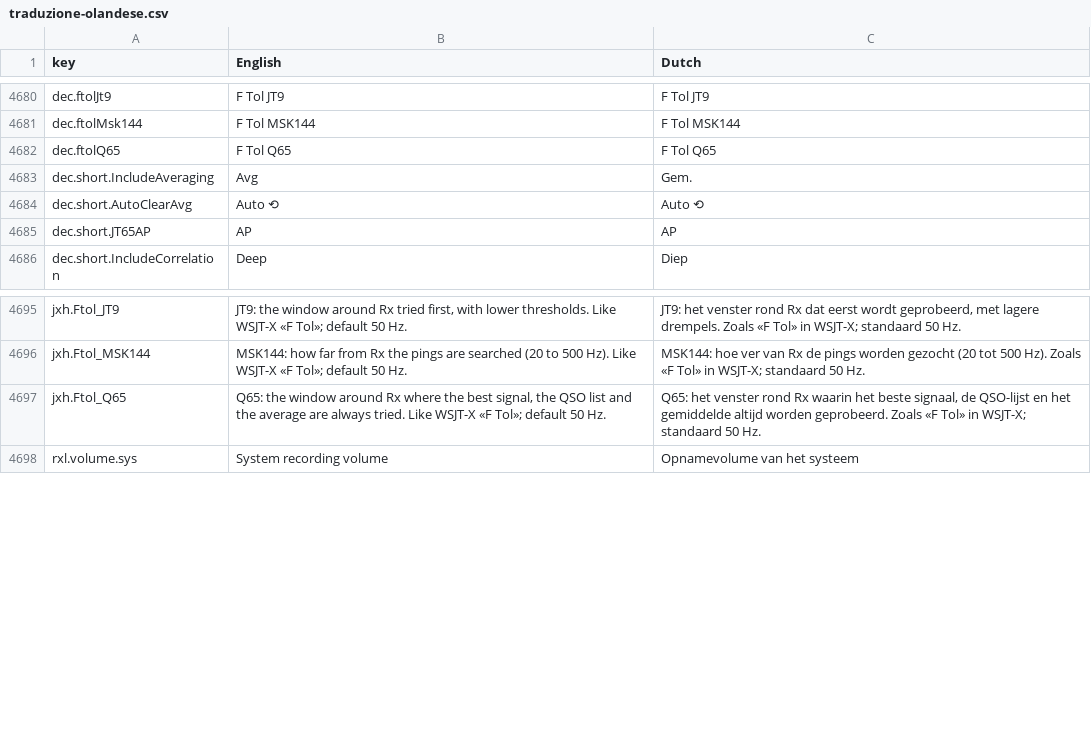
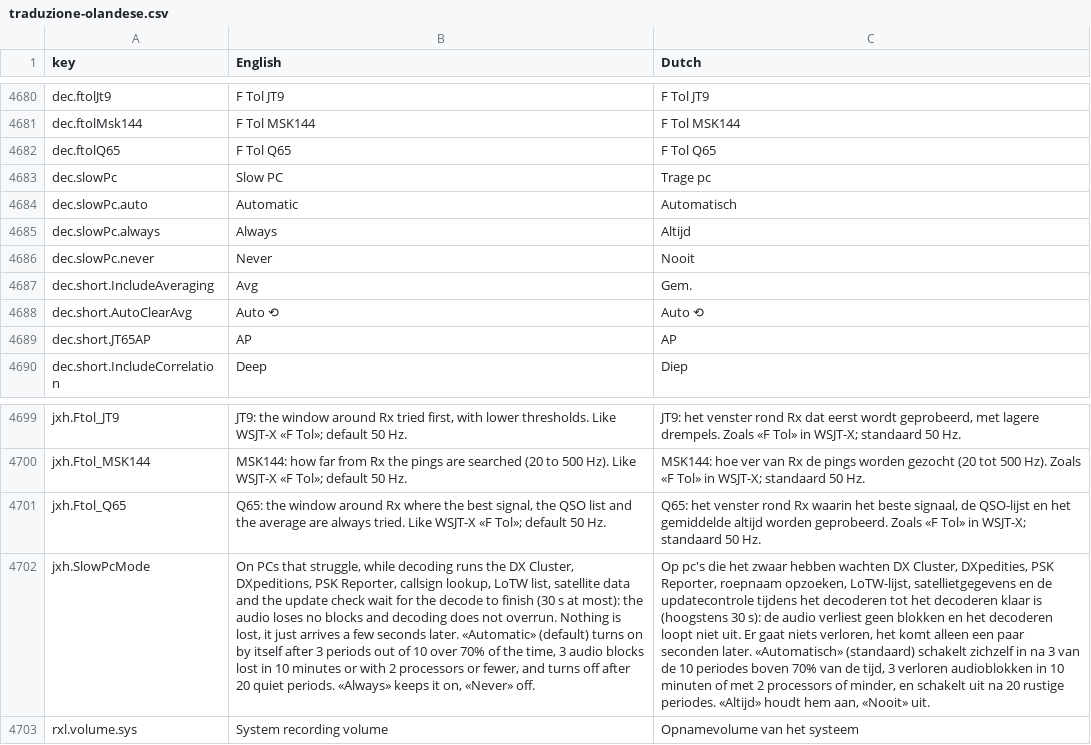
Before and after one commit to wifi75/Aurora, a CSV file: docs/traduzione-olandese.csv, drawn as a sheet; only a part is shown, gaps mark what is left out; the diff names each change by its address in the sheet, - before the commit and + after, or states it on an @@ line.

Commit message:
feat: modalita' «PC lento»: il contorno aspetta la fine della decodifica
Il motore segna la decodifica di ogni periodo come «in corso» e ne passa
il tempo al riconoscimento automatico; i blocchi audio persi contano anche
loro. Con la modalita' accesa DX Cluster, PSK Reporter (invio periodico),
PSK Reporter in lettura, propagazione e DXpedition, ricerca dei nominativi,
elenco LoTW, dati dei satelliti, controllo degli aggiornamenti e pulizia
dello storico aspettano la fine della decodifica (al massimo 30 s). Voce
«PC lento: automatico / sempre / mai» (SlowPcMode) nel riquadro
Decodifica di FT8 · FT4, con il «?», in sette lingue. Prova di misura
pc_lento nel crate ft8.

```diff
--- a/docs/traduzione-olandese.csv
+++ b/docs/traduzione-olandese.csv
+row 4683: dec.slowPc | Slow PC | Trage pc
+row 4684: dec.slowPc.auto | Automatic | Automatisch
+row 4685: dec.slowPc.always | Always | Altijd
+row 4686: dec.slowPc.never | Never | Nooit
+row 4702: jxh.SlowPcMode | On PCs that struggle, while decoding runs the DX Cluster, DXpeditions, PSK Reporter, callsign lookup, LoTW list, satellite data and the update check wait for the decode to finish (30 s at most): the audio loses no blocks and decoding does not overrun. Nothing is lost, it just arrives a few seconds later. «Automatic» (default) turns on by itself after 3 periods out of 10 over 70% of the time, 3 audio blocks lost in 10 minutes or with 2 processors or fewer, and turns off after 20 quiet periods. «Always» keeps it on, «Never» off. | Op pc's die het zwaar hebben wachten DX Cluster, DXpedities, PSK Reporter, roepnaam opzoeken, LoTW-lijst, satellietgegevens en de updatecontrole tijdens het decoderen tot het decoderen klaar is (hoogstens 30 s): de audio verliest geen blokken en het decoderen loopt niet uit. Er gaat niets verloren, het komt alleen een paar seconden later. «Automatisch» (standaard) schakelt zichzelf in na 3 van de 10 periodes boven 70% van de tijd, 3 verloren audioblokken in 10 minuten of met 2 processors of minder, en schakelt uit na 20 rustige periodes. «Altijd» houdt hem aan, «Nooit» uit.
```
Also changed, not shown: 18 other files.
